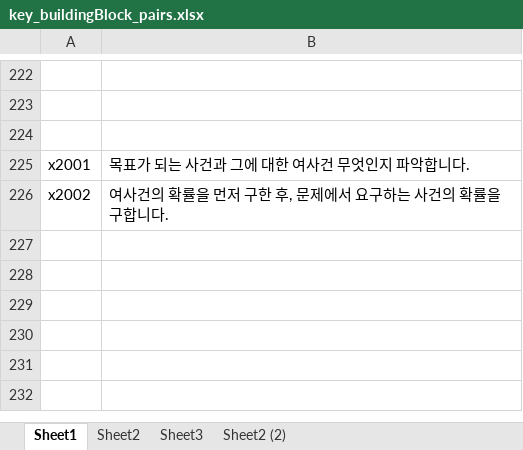
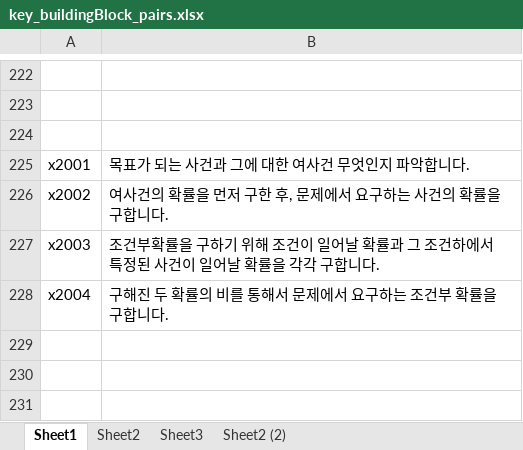
Before and after one commit to sheomonger/BuildingBlocks_2022KCSAT, an Excel workbook: key_buildingBlock_pairs.xlsx, sheet Sheet1, drawn as a sheet; only a part is shown, gaps mark what is left out; the shorter side is filled out with more unchanged rows; values as stored, in another font and other column widths than the file's, no borders; the diff names each change by its address in the sheet, - before the commit and + after, or states it on an @@ line.

Commit message:
modified 32111 and key-val pairs up to prob x30

```diff
--- a/key_buildingBlock_pairs.xlsx (sheet Sheet1)
+++ b/key_buildingBlock_pairs.xlsx (sheet Sheet1)
-row 227: (empty)
+row 227: x2003 | 조건부확률을 구하기 위해 조건이 일어날 확률과 그 조건하에서 특정된 사건이 일어날 확률을 각각 구합니다.
-row 228: (empty)
+row 228: x2004 | 구해진 두 확률의 비를 통해서 문제에서 요구하는 조건부 확률을 구합니다.
```
Also changed, not shown: 1 other file.
